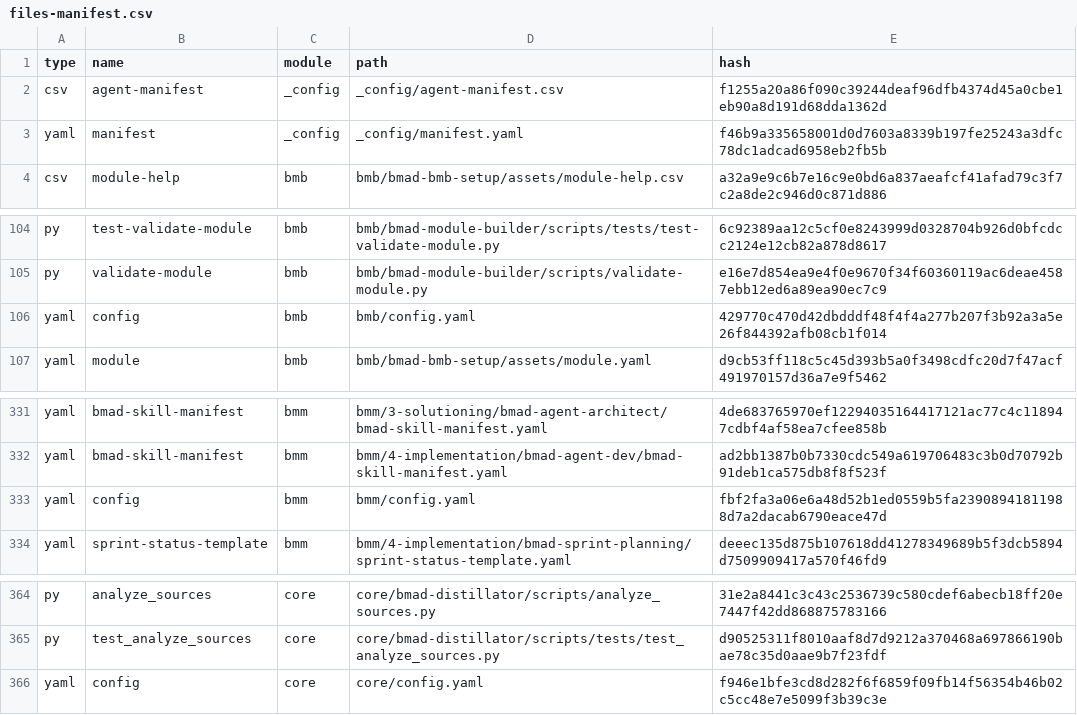
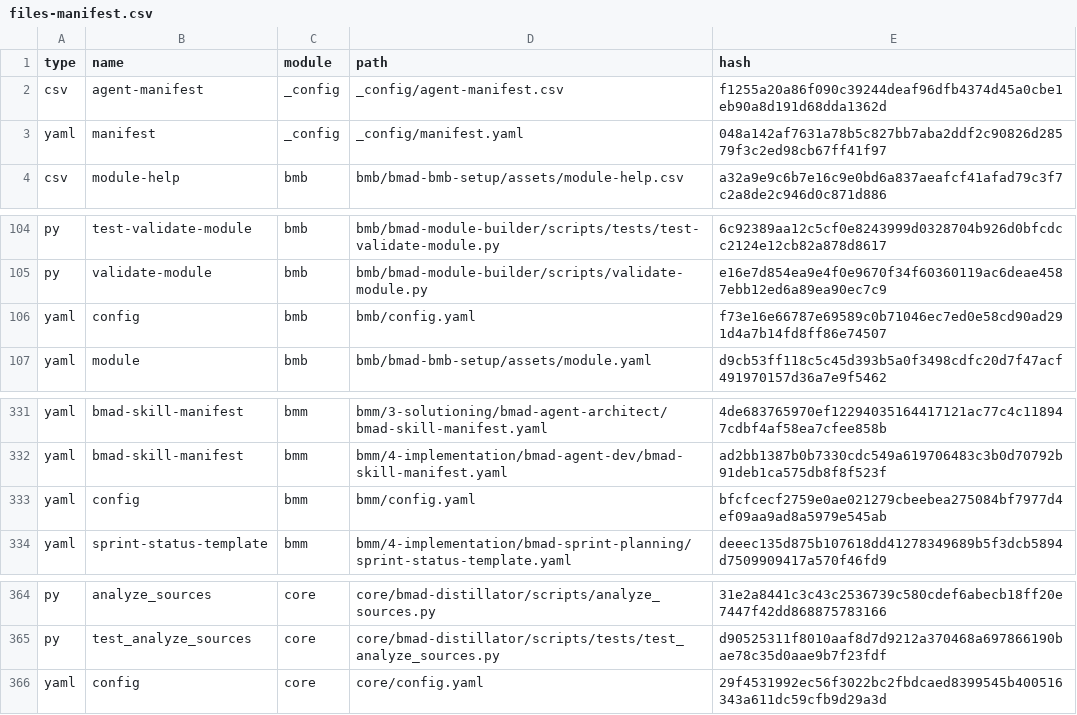
Before and after one commit to dennis-lin-dhcs/bmad-demo, a CSV file: _bmad/_config/files-manifest.csv, drawn as a sheet; only a part is shown, gaps mark what is left out.

```diff
--- a/_bmad/_config/files-manifest.csv
+++ b/_bmad/_config/files-manifest.csv
@@ -2,3 +2,3 @@ type,name,module,path,hash
 "csv","agent-manifest","_config","_config/agent-manifest.csv","f1255a20a86f090c39244deaf96dfb4374d45a0cbe1eb90a8d191d68dda1362d"
-"yaml","manifest","_config","_config/manifest.yaml","f46b9a335658001d0d7603a8339b197fe25243a3dfc78dc1adcad6958eb2fb5b"
+"yaml","manifest","_config","_config/manifest.yaml","048a142af7631a78b5c827bb7aba2ddf2c90826d28579f3c2ed98cb67ff41f97"
 "csv","module-help","bmb","bmb/bmad-bmb-setup/assets/module-help.csv","a32a9e9c6b7e16c9e0bd6a837aeafcf41afad79c3f7c2a8de2c946d0c871d886"
@@ -105,3 +105,3 @@ type,name,module,path,hash
 "py","validate-module","bmb","bmb/bmad-module-builder/scripts/validate-module.py","e16e7d854ea9e4f0e9670f34f60360119ac6deae4587ebb12ed6a89ea90ec7c9"
-"yaml","config","bmb","bmb/config.yaml","429770c470d42dbdddf48f4f4a277b207f3b92a3a5e26f844392afb08cb1f014"
+"yaml","config","bmb","bmb/config.yaml","f73e16e66787e69589c0b71046ec7ed0e58cd90ad291d4a7b14fd8ff86e74507"
 "yaml","module","bmb","bmb/bmad-bmb-setup/assets/module.yaml","d9cb53ff118c5c45d393b5a0f3498cdfc20d7f47acf491970157d36a7e9f5462"
@@ -332,3 +332,3 @@ type,name,module,path,hash
 "yaml","bmad-skill-manifest","bmm","bmm/4-implementation/bmad-agent-dev/bmad-skill-manifest.yaml","ad2bb1387b0b7330cdc549a619706483c3b0d70792b91deb1ca575db8f8f523f"
-"yaml","config","bmm","bmm/config.yaml","fbf2fa3a06e6a48d52b1ed0559b5fa23908941811988d7a2dacab6790eace47d"
+"yaml","config","bmm","bmm/config.yaml","bfcfcecf2759e0ae021279cbeebea275084bf7977d4ef09aa9ad8a5979e545ab"
 "yaml","sprint-status-template","bmm","bmm/4-implementation/bmad-sprint-planning/sprint-status-template.yaml","deeec135d875b107618dd41278349689b5f3dcb5894d7509909417a570f46fd9"
@@ -365,2 +365,2 @@ type,name,module,path,hash
 "py","test_analyze_sources","core","core/bmad-distillator/scripts/tests/test_analyze_sources.py","d90525311f8010aaf8d7d9212a370468a697866190bae78c35d0aae9b7f23fdf"
-"yaml","config","core","core/config.yaml","f946e1bfe3cd8d282f6f6859f09fb14f56354b46b02c5cc48e7e5099f3b39c3e"
+"yaml","config","core","core/config.yaml","29f4531992ec56f3022bc2fbdcaed8399545b400516343a611dc59cfb9d29a3d"
```
Also changed, not shown: 2 other files.
